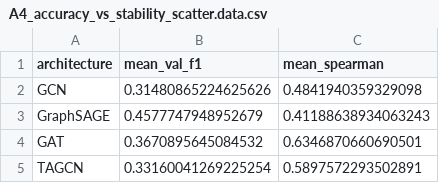
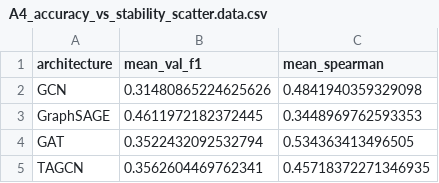
Before and after one commit to alejo14171/thesis-web-learning, a CSV file: thesis_figures/analysis/A4_accuracy_vs_stability_scatter.data.csv, drawn as a sheet.

```diff
--- a/thesis_figures/analysis/A4_accuracy_vs_stability_scatter.data.csv
+++ b/thesis_figures/analysis/A4_accuracy_vs_stability_scatter.data.csv
@@ -2,4 +2,4 @@ architecture,mean_val_f1,mean_spearman
 GCN,0.31480865224625626,0.4841940359329098
-GraphSAGE,0.4577747948952679,0.41188638934063243
-GAT,0.3670895645084532,0.6346870660690501
-TAGCN,0.33160041269225254,0.5897572293502891
+GraphSAGE,0.4611972182372445,0.3448969762593353
+GAT,0.3522432092532794,0.534363413496505
+TAGCN,0.3562604469762341,0.45718372271346935
```
Also changed, not shown: thesis_figures/analysis/A1_spearman_distribution_by_explainer.data.csv, thesis_figures/analysis/A6_jaccard_distribution.data.csv, 28 other files.
